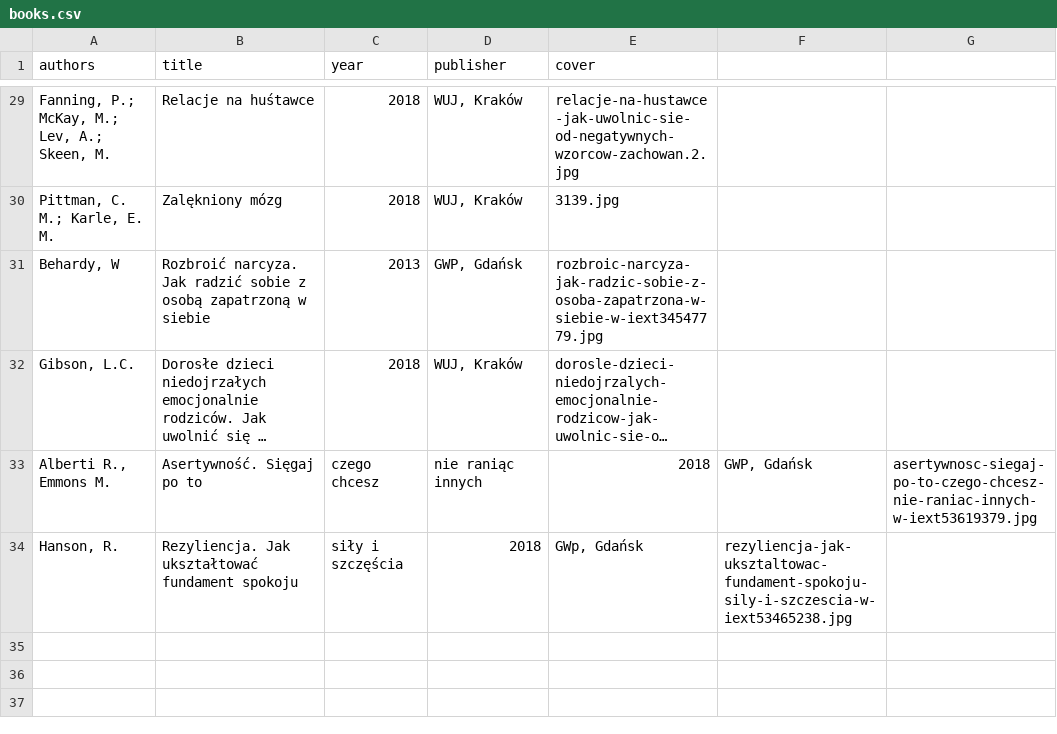
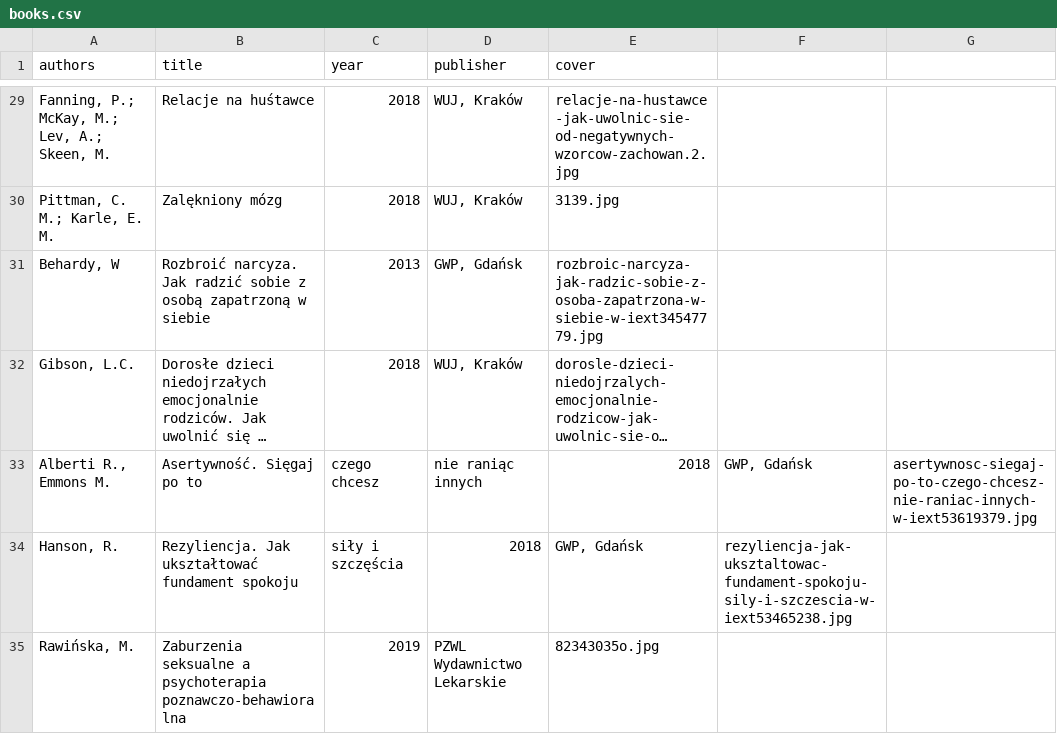
Before and after one commit to tpluscode/dpluskiewicz, a CSV file: _data/books.csv, drawn as a sheet; only a part is shown, gaps mark what is left out; long unchanged cells end in ….

Commit message:
Rawińska

```diff
--- a/_data/books.csv
+++ b/_data/books.csv
@@ -33,2 +33,3 @@ authors,title,year,publisher,cover
 "Alberti R., Emmons M.",Asertywność. Sięgaj po to, czego chcesz, nie raniąc innych,2018,"GWP, Gdańsk",asertywnosc-siegaj-po-to-czego-chcesz-nie-raniac-innych-w-iext53619379.jpg
-"Hanson, R.",Rezyliencja. Jak ukształtować fundament spokoju, siły i szczęścia,2018,"GWp, Gdańsk",rezyliencja-jak-uksztaltowac-fundament-spokoju-sily-i-szczescia-w-iext53465238.jpg
+"Hanson, R.",Rezyliencja. Jak ukształtować fundament spokoju, siły i szczęścia,2018,"GWP, Gdańsk",rezyliencja-jak-uksztaltowac-fundament-spokoju-sily-i-szczescia-w-iext53465238.jpg
+"Rawińska, M.",Zaburzenia seksualne a psychoterapia poznawczo-behawioralna,2019,PZWL Wydawnictwo Lekarskie,82343035o.jpg
```
